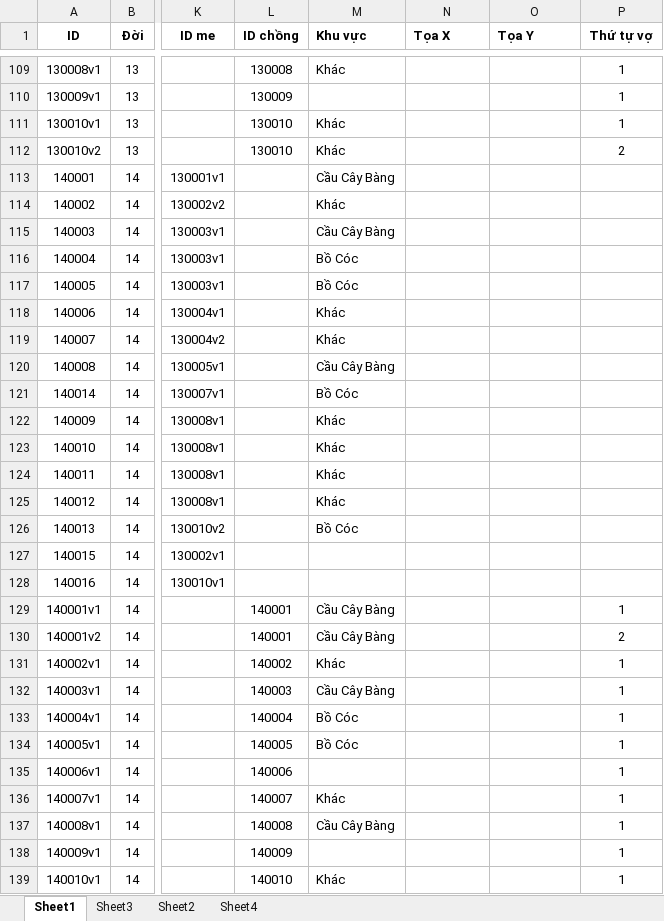
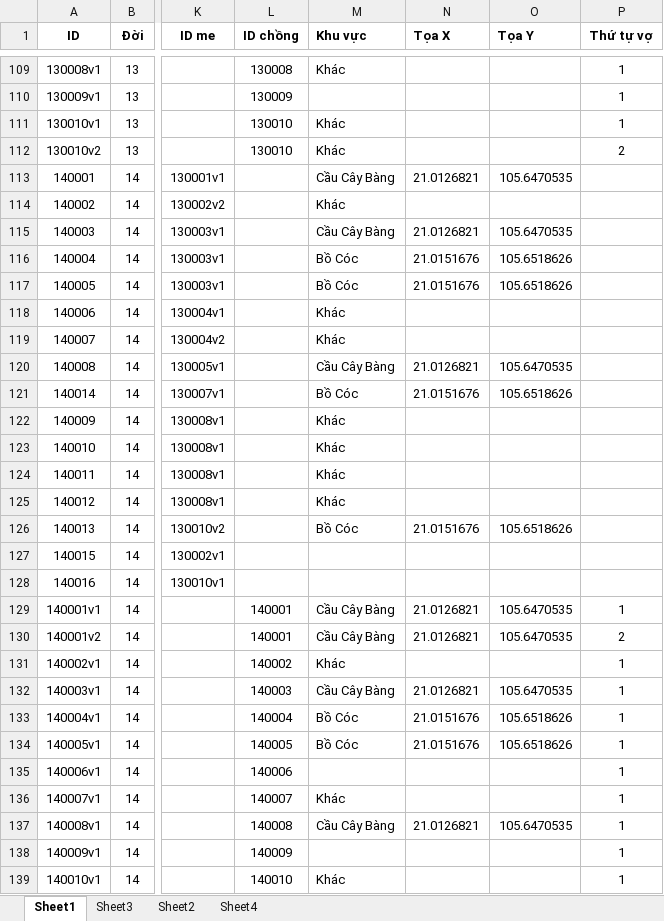
Before and after one commit to duongtoi88/Phahe_ver3.2, an Excel workbook: input.xlsx, sheet Sheet1, drawn as a sheet; only a part is shown, gaps mark what is left out; values as stored, in another font and other column widths than the file's, no borders; the diff covers the shown part only; the diff names each change by its address in the sheet, - before the commit and + after, or states it on an @@ line.

Commit message:
Add files via upload

```diff
--- a/input.xlsx (sheet Sheet1)
+++ b/input.xlsx (sheet Sheet1)
-N113 (Tọa X): (empty)
+N113 (Tọa X): 21.0126821
-O113 (Tọa Y): (empty)
+O113 (Tọa Y): 105.6470535
-N115 (Tọa X): (empty)
+N115 (Tọa X): 21.0126821
-O115 (Tọa Y): (empty)
+O115 (Tọa Y): 105.6470535
-N116:N117 (Tọa X): (empty)
+N116:N117 (Tọa X): 21.0151676
-O116:O117 (Tọa Y): (empty)
+O116:O117 (Tọa Y): 105.6518626
-N120 (Tọa X): (empty)
+N120 (Tọa X): 21.0126821
-O120 (Tọa Y): (empty)
+O120 (Tọa Y): 105.6470535
-N121 (Tọa X): (empty)
+N121 (Tọa X): 21.0151676
-O121 (Tọa Y): (empty)
+O121 (Tọa Y): 105.6518626
-N126 (Tọa X): (empty)
+N126 (Tọa X): 21.0151676
-O126 (Tọa Y): (empty)
+O126 (Tọa Y): 105.6518626
-N129:N130 (Tọa X): (empty)
+N129:N130 (Tọa X): 21.0126821
-O129:O130 (Tọa Y): (empty)
+O129:O130 (Tọa Y): 105.6470535
-N132 (Tọa X): (empty)
+N132 (Tọa X): 21.0126821
-O132 (Tọa Y): (empty)
+O132 (Tọa Y): 105.6470535
-N133:N134 (Tọa X): (empty)
+N133:N134 (Tọa X): 21.0151676
-O133:O134 (Tọa Y): (empty)
+O133:O134 (Tọa Y): 105.6518626
-N137 (Tọa X): (empty)
+N137 (Tọa X): 21.0126821
-O137 (Tọa Y): (empty)
+O137 (Tọa Y): 105.6470535
```
Also changed, not shown: 92 edited cells elsewhere in this sheet.
